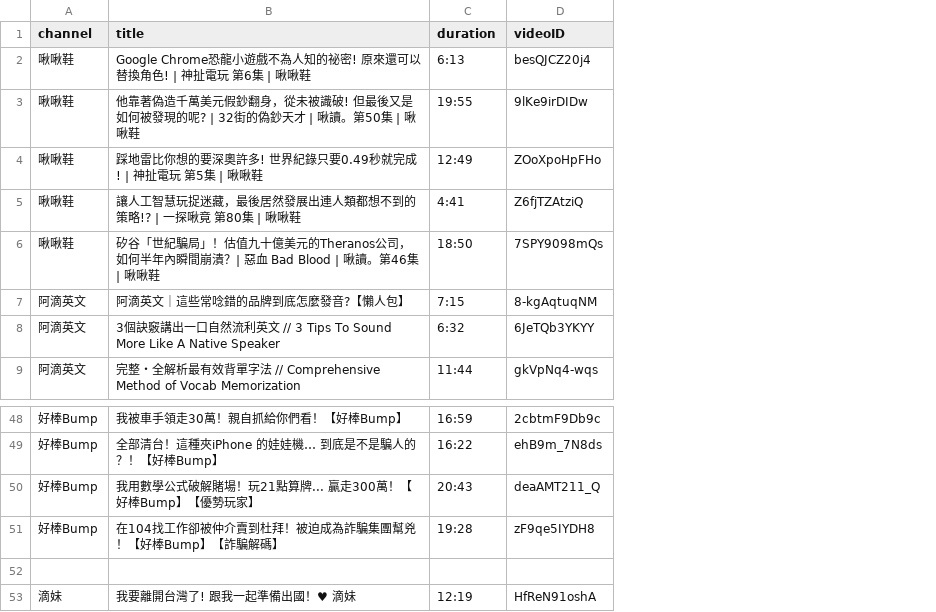
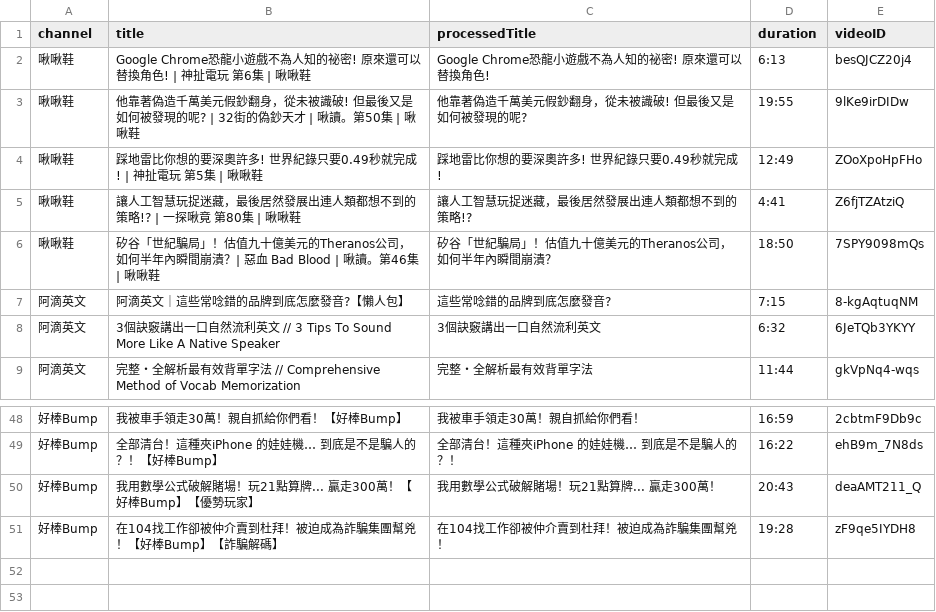
Before and after one commit to lnfu/title-generator, a CSV file: training.csv, drawn as a sheet; only a part is shown, gaps mark what is left out; removed rows and columns are numbered as before the commit, all else as after; the diff names each change by its address in the sheet, - before the commit and + after, or states it on an @@ line.

Commit message:
data: 標題預處理; 刪除一筆資料
增加 processedTitle 欄位，儲存預處理過的標題
 - 刪除影片作者/頻道名
 - 刪除系列名

刪除資料一筆
 - videoID: HfReN91oshA
 - 原因: 音訊無法下載
Changes to be committed:
	modified:   training.csv

```diff
--- a/training.csv
+++ b/training.csv
+column C (processedTitle), rows 2-9: Google Chrome恐龍小遊戲不為人知的祕密! 原來還可以替換角色! | 他靠著偽造千萬美元假鈔翻身，從未被識破! 但最後又是如何被發現的呢? | 踩地雷比你想的要深奧許多! 世界紀錄只要0.49秒就完成! | 讓人工智慧玩捉迷藏，最後居然發展出連人類都想不到的策略!? | 矽谷「世紀騙局」！估值九十億美元的Theranos公司，如何半年內瞬間崩潰？ | 這些常唸錯的品牌到底怎麼發音? | 3個訣竅講出一口自然流利英文 | 完整・全解析最有效背單字法; rows 48-51: 我被車手領走30萬！親自抓給你們看！ | 全部清台！這種夾iPhone 的娃娃機… 到底是不是騙人的？！ | 我用數學公式破解賭場！玩21點算牌... 贏走300萬！ | 在104找工作卻被仲介賣到杜拜！被迫成為詐騙集團幫兇！
-row 52: (empty)
-row 53: 滴妹 | 我要離開台灣了! 跟我一起準備出國！♥ 滴妹 | 12:19 | HfReN91oshA
```
